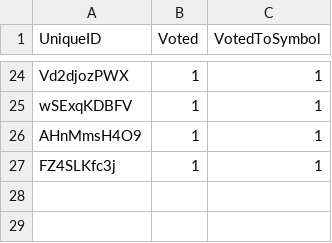
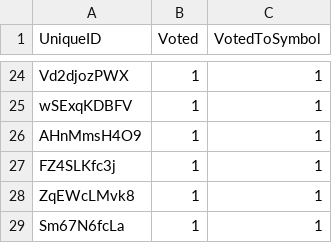
Before and after one commit to pain459/LP, a CSV file: projects/EVM_machine/voting_data.csv, drawn as a sheet; only a part is shown, gaps mark what is left out.

```diff
--- a/projects/EVM_machine/voting_data.csv
+++ b/projects/EVM_machine/voting_data.csv
@@ -27 +27,3 @@ AHnMmsH4O9,1,1
 FZ4SLKfc3j,1,1
+ZqEWcLMvk8,1,1
+Sm67N6fcLa,1,1
```
Also changed, not shown: 2 other files.
